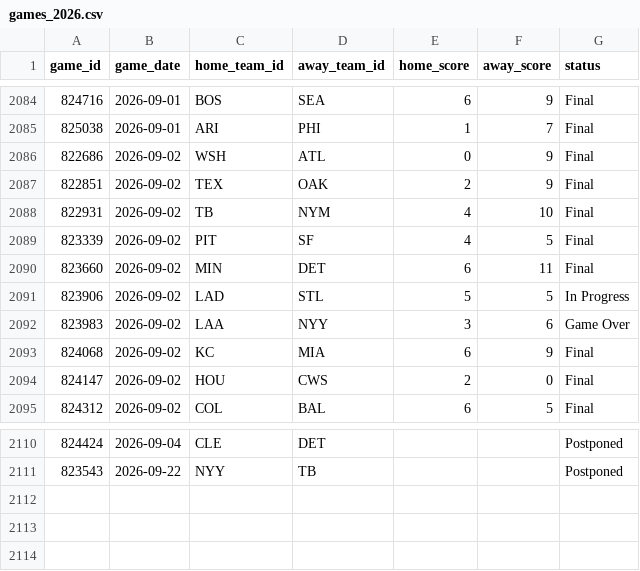
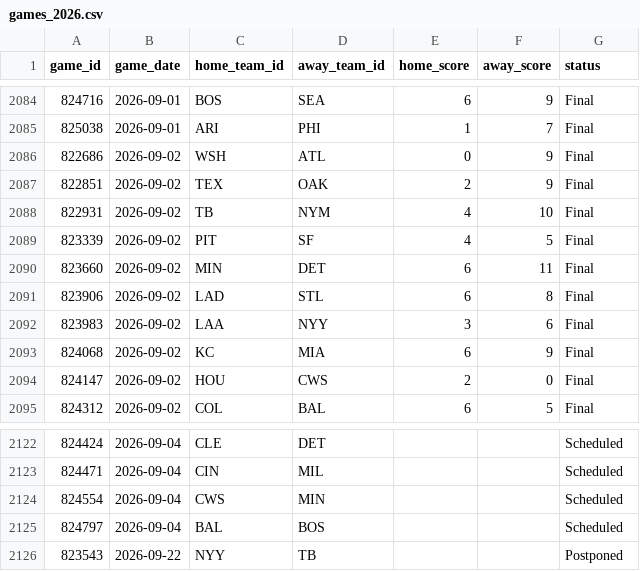
Before and after one commit to gigadon/Thats-Baseball, a CSV file: data/games_2026.csv, drawn as a sheet; only a part is shown, gaps mark what is left out; the diff covers the shown part only.

```diff
--- a/data/games_2026.csv
+++ b/data/games_2026.csv
@@ -2090,4 +2090,4 @@ game_id,game_date,home_team_id,away_team_id,home_score,away_score,status
 823660,2026-09-02,MIN,DET,6,11,Final
-823906,2026-09-02,LAD,STL,5,5,In Progress
-823983,2026-09-02,LAA,NYY,3,6,Game Over
+823906,2026-09-02,LAD,STL,6,8,Final
+823983,2026-09-02,LAA,NYY,3,6,Final
 824068,2026-09-02,KC,MIA,6,9,Final
@@ -2110,2 +2122,5 @@ game_id,game_date,home_team_id,away_team_id,home_score,away_score,status
-824424,2026-09-04,CLE,DET,,,Postponed
+824424,2026-09-04,CLE,DET,,,Scheduled
+824471,2026-09-04,CIN,MIL,,,Scheduled
+824554,2026-09-04,CWS,MIN,,,Scheduled
+824797,2026-09-04,BAL,BOS,,,Scheduled
 823543,2026-09-22,NYY,TB,,,Postponed
```
Also changed, not shown: 12 added rows and 27 edited cells elsewhere in this file, data/odds_history.csv, 7 other files.
